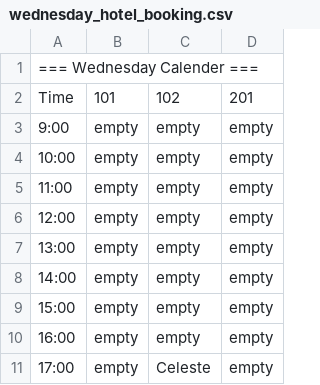
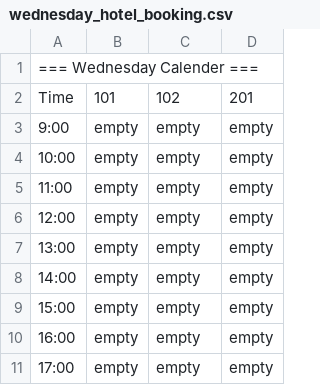
Before and after one commit to wlasitz-jeremy/UNIT-2_LAB-1, a CSV file: wednesday_hotel_booking.csv, drawn as a sheet.

```diff
--- a/wednesday_hotel_booking.csv
+++ b/wednesday_hotel_booking.csv
@@ -10,2 +10,2 @@ Time	101	102	201
 16:00	empty	empty	empty
-17:00	empty	Celeste	empty
+17:00	empty	empty	empty
```
Also changed, not shown: 1 other file.
